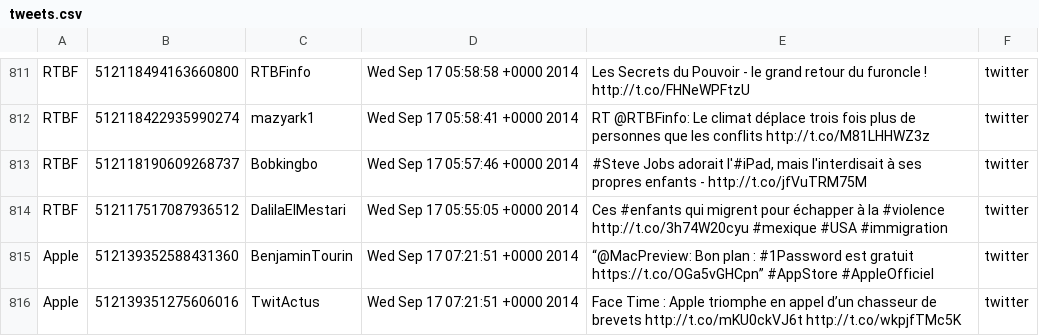
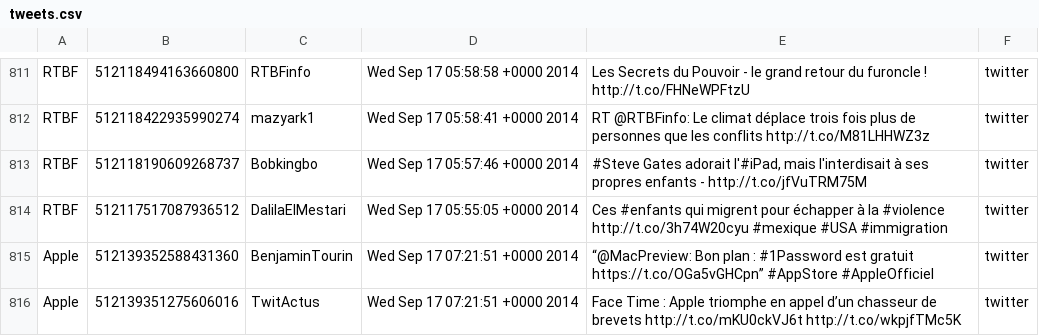
Before and after one commit to datalayer/datalayer, a CSV file: lab/python/datalayer_lab/twitter/tweets.csv, drawn as a sheet; only a part is shown, gaps mark what is left out.

```diff
--- a/lab/python/datalayer_lab/twitter/tweets.csv
+++ b/lab/python/datalayer_lab/twitter/tweets.csv
@@ -812,3 +812,3 @@ RTBF;512118494163660800;RTBFinfo;Wed Sep 17 05:58:58 +0000 2014;"Les Secrets du
 RTBF;512118422935990274;mazyark1;Wed Sep 17 05:58:41 +0000 2014;"RT @RTBFinfo: Le climat déplace trois fois plus de personnes que les conflits http://t.co/M81LHHWZ3z";twitter
-RTBF;512118190609268737;Bobkingbo;Wed Sep 17 05:57:46 +0000 2014;"#Steve Jobs adorait l'#iPad, mais l'interdisait à ses propres enfants - http://t.co/jfVuTRM75M";twitter
+RTBF;512118190609268737;Bobkingbo;Wed Sep 17 05:57:46 +0000 2014;"#Steve Gates adorait l'#iPad, mais l'interdisait à ses propres enfants - http://t.co/jfVuTRM75M";twitter
 RTBF;512117517087936512;DalilaElMestari;Wed Sep 17 05:55:05 +0000 2014;"Ces #enfants qui migrent pour échapper à la #violence http://t.co/3h74W20cyu #mexique #USA #immigration";twitter
```
Also changed, not shown: 26 other files.
